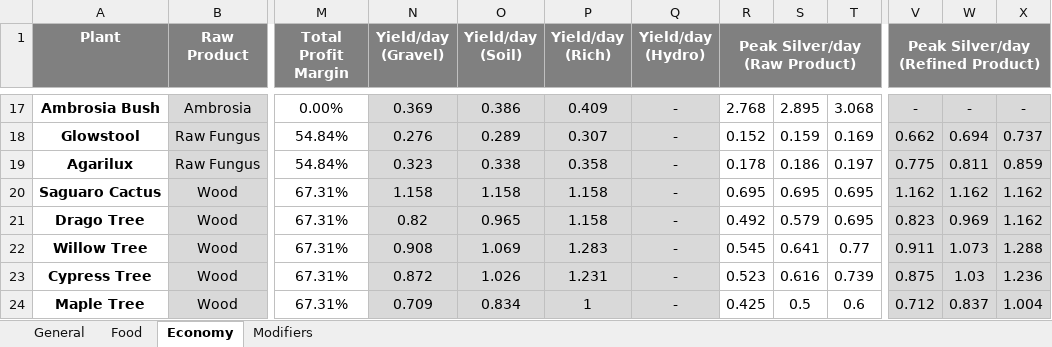
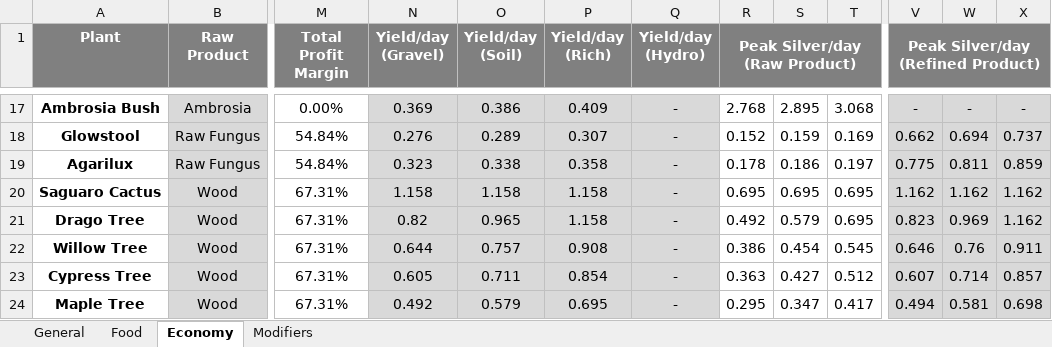
Before and after one commit to XeoNovaDan/GeneticallyEngineeredPlants, an Excel workbook: Defs/BalanceSheet.xlsx, sheet Economy, drawn as a sheet; only a part is shown, gaps mark what is left out; values as stored, in another font and other column widths than the file's, no borders; conditional formats not drawn; the diff covers the shown part only; the diff names each change by its address in the sheet, - before the commit and + after, or states it on an @@ line.

```diff
--- a/Defs/BalanceSheet.xlsx (sheet Economy)
+++ b/Defs/BalanceSheet.xlsx (sheet Economy)
-N22 (Yield/day (Gravel)): 0.908
+N22 (Yield/day (Gravel)): 0.644
-O22 (Yield/day (Soil)): 1.069
+O22 (Yield/day (Soil)): 0.757
-P22 (Yield/day (Rich)): 1.283
+P22 (Yield/day (Rich)): 0.908
-R22 (Peak Silver/day (Raw Product)): 0.545
+R22 (Peak Silver/day (Raw Product)): 0.386
-S22: 0.641
+S22: 0.454
-T22: 0.77
+T22: 0.545
-V22: 0.911
+V22: 0.646
-W22: 1.073
+W22: 0.76
-X22: 1.288
+X22: 0.911
-N23 (Yield/day (Gravel)): 0.872
+N23 (Yield/day (Gravel)): 0.605
-O23 (Yield/day (Soil)): 1.026
+O23 (Yield/day (Soil)): 0.711
-P23 (Yield/day (Rich)): 1.231
+P23 (Yield/day (Rich)): 0.854
-R23 (Peak Silver/day (Raw Product)): 0.523
+R23 (Peak Silver/day (Raw Product)): 0.363
-S23: 0.616
+S23: 0.427
-T23: 0.739
+T23: 0.512
-V23: 0.875
+V23: 0.607
-W23: 1.03
+W23: 0.714
-X23: 1.236
+X23: 0.857
-N24 (Yield/day (Gravel)): 0.709
+N24 (Yield/day (Gravel)): 0.492
-O24 (Yield/day (Soil)): 0.834
+O24 (Yield/day (Soil)): 0.579
-P24 (Yield/day (Rich)): 1
+P24 (Yield/day (Rich)): 0.695
-R24 (Peak Silver/day (Raw Product)): 0.425
+R24 (Peak Silver/day (Raw Product)): 0.295
-S24: 0.5
+S24: 0.347
-T24: 0.6
+T24: 0.417
-V24: 0.712
+V24: 0.494
-W24: 0.837
+W24: 0.581
-X24: 1.004
+X24: 0.698
```
Also changed, not shown: 81 edited cells elsewhere in this sheet, sheet General, sheet Food, formulas that keep their value, 5 other files.
